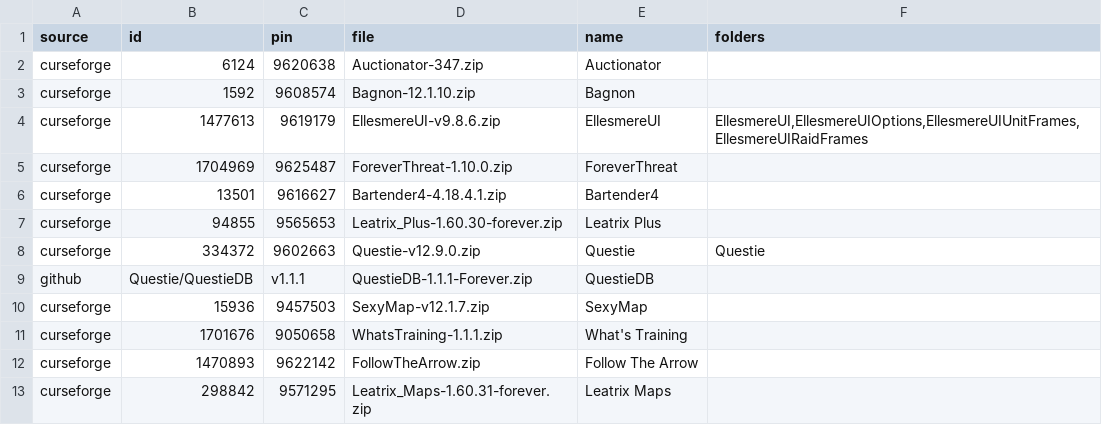
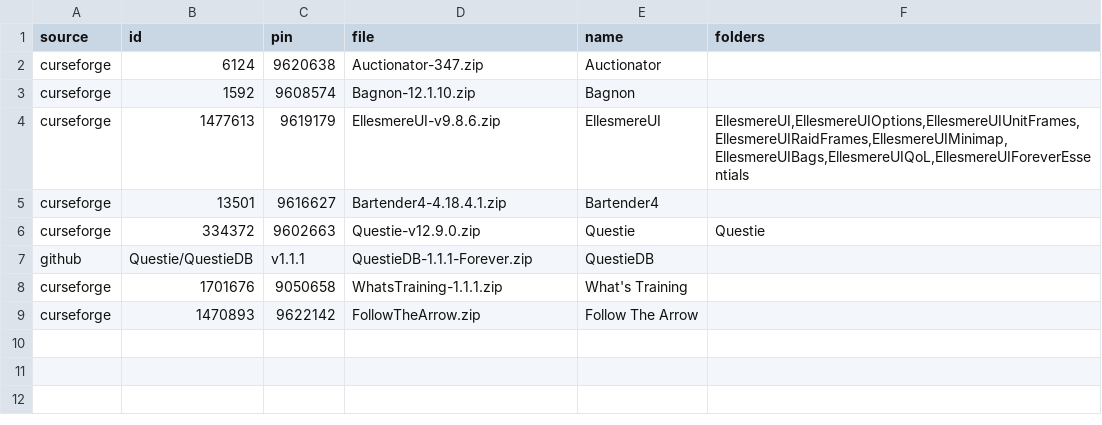
Before and after one commit to jackisgolden/superb-wow-kit, a TSV file: addons.tsv, drawn as a sheet.

```diff
--- a/addons.tsv
+++ b/addons.tsv
@@ -3,11 +3,7 @@ curseforge	6124	9620638	Auctionator-347.zip	Auctionator
 curseforge	1592	9608574	Bagnon-12.1.10.zip	Bagnon	
-curseforge	1477613	9619179	EllesmereUI-v9.8.6.zip	EllesmereUI	EllesmereUI,EllesmereUIOptions,EllesmereUIUnitFrames,EllesmereUIRaidFrames
-curseforge	1704969	9625487	ForeverThreat-1.10.0.zip	ForeverThreat	
+curseforge	1477613	9619179	EllesmereUI-v9.8.6.zip	EllesmereUI	EllesmereUI,EllesmereUIOptions,EllesmereUIUnitFrames,EllesmereUIRaidFrames,EllesmereUIMinimap,EllesmereUIBags,EllesmereUIQoL,EllesmereUIForeverEssentials
 curseforge	13501	9616627	Bartender4-4.18.4.1.zip	Bartender4	
-curseforge	94855	9565653	Leatrix_Plus-1.60.30-forever.zip	Leatrix Plus	
 curseforge	334372	9602663	Questie-v12.9.0.zip	Questie	Questie
 github	Questie/QuestieDB	v1.1.1	QuestieDB-1.1.1-Forever.zip	QuestieDB	
-curseforge	15936	9457503	SexyMap-v12.1.7.zip	SexyMap	
 curseforge	1701676	9050658	WhatsTraining-1.1.1.zip	What's Training	
 curseforge	1470893	9622142	FollowTheArrow.zip	Follow The Arrow	
-curseforge	298842	9571295	Leatrix_Maps-1.60.31-forever.zip	Leatrix Maps	
```
Also changed, not shown: 7 other files.
